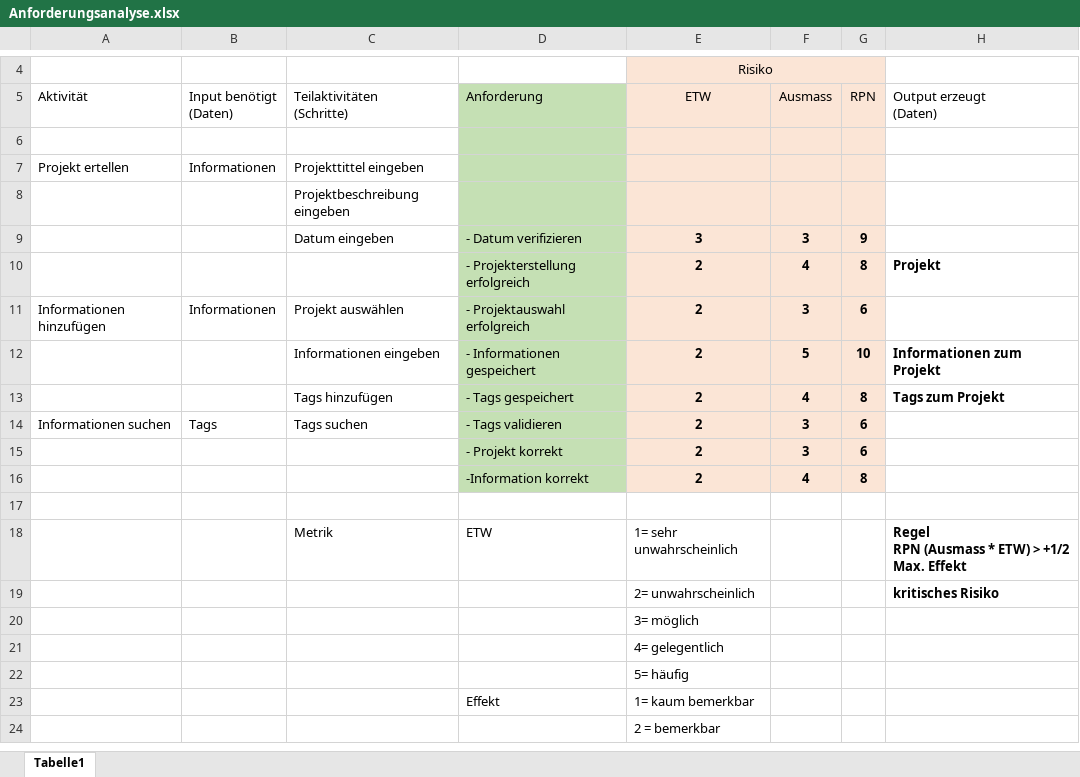
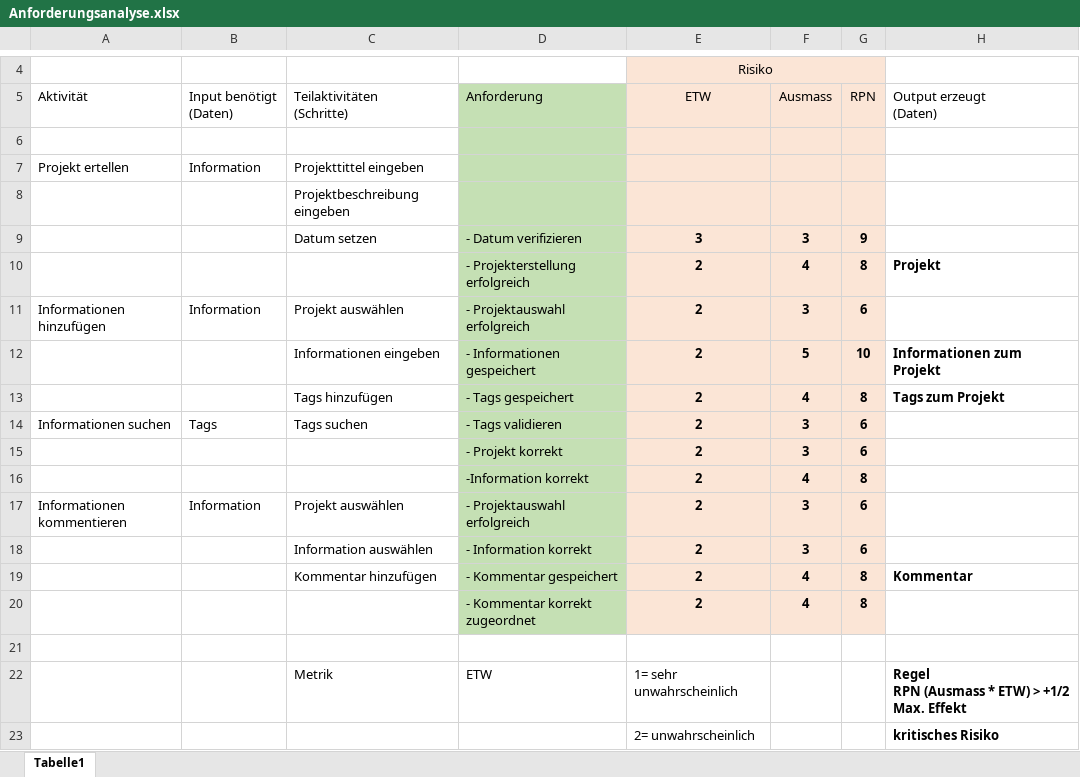
Before and after one commit to domirohner/wissensmanagement, an Excel workbook: doc/Anforderungsanalyse.xlsx, sheet Tabelle1, drawn as a sheet; only a part is shown, gaps mark what is left out; the shorter side is filled out with more unchanged rows; values as stored, in another font and other column widths than the file's, no borders; conditional formats not drawn; the diff names each change by its address in the sheet, - before the commit and + after, or states it on an @@ line.

```diff
--- a/doc/Anforderungsanalyse.xlsx (sheet Tabelle1)
+++ b/doc/Anforderungsanalyse.xlsx (sheet Tabelle1)
-B7 (Input benötigt (Daten)): Informationen
+B7 (Input benötigt (Daten)): Information
-C9 (Teilaktivitäten (Schritte)): Datum eingeben
+C9 (Teilaktivitäten (Schritte)): Datum setzen
-B11 (Input benötigt (Daten)): Informationen
+B11 (Input benötigt (Daten)): Information
+row 17: Informationen kommentieren | Information | Projekt auswählen | - Projektauswahl erfolgreich | 2 | 3 | 6
+row 18:  |  | Information auswählen | - Information korrekt | 2 | 3 | 6
+row 19:  |  | Kommentar hinzufügen | - Kommentar gespeichert | 2 | 4 | 8 | Kommentar
+row 20:  |  |  | - Kommentar korrekt zugeordnet | 2 | 4 | 8
```
Also changed, not shown: doc/Testfälle.xlsx, 2 other files.
